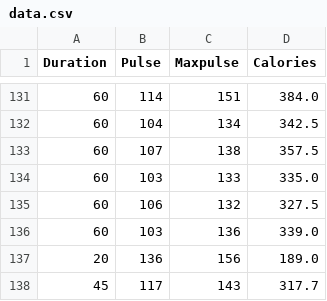
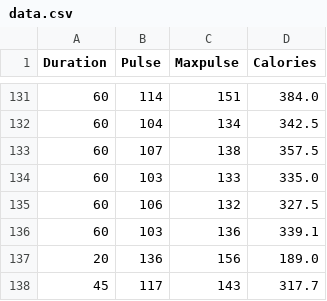
Before and after one commit to sugarg02/DeloitteBatchA, a CSV file: data.csv, drawn as a sheet; only a part is shown, gaps mark what is left out.

Commit message:
Update data.csv

```diff
--- a/data.csv
+++ b/data.csv
@@ -135,3 +135,3 @@ Duration,Pulse,Maxpulse,Calories
 60,106,132,327.5
-60,103,136,339.0
+60,103,136,339.1
 20,136,156,189.0
```
